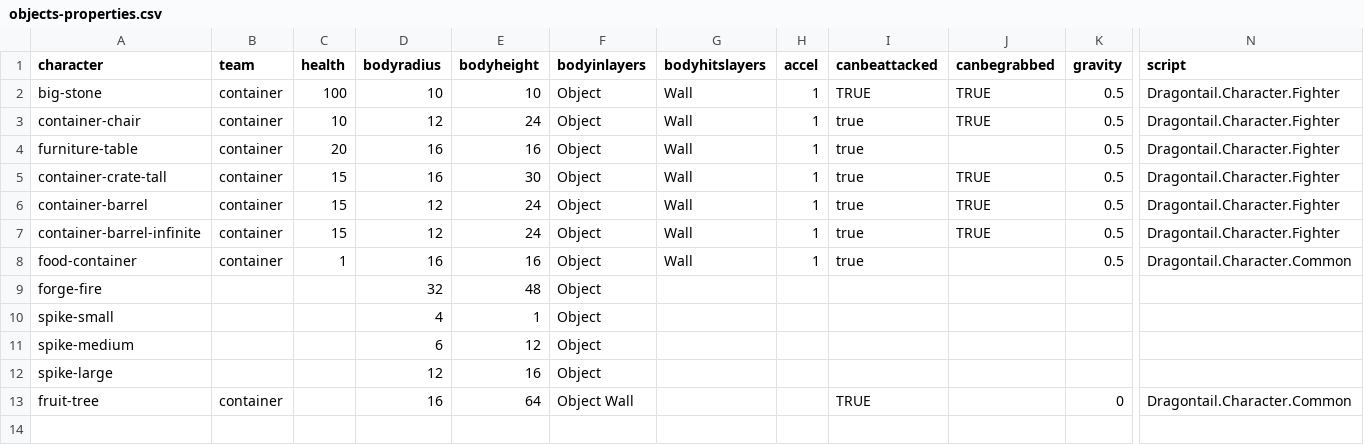
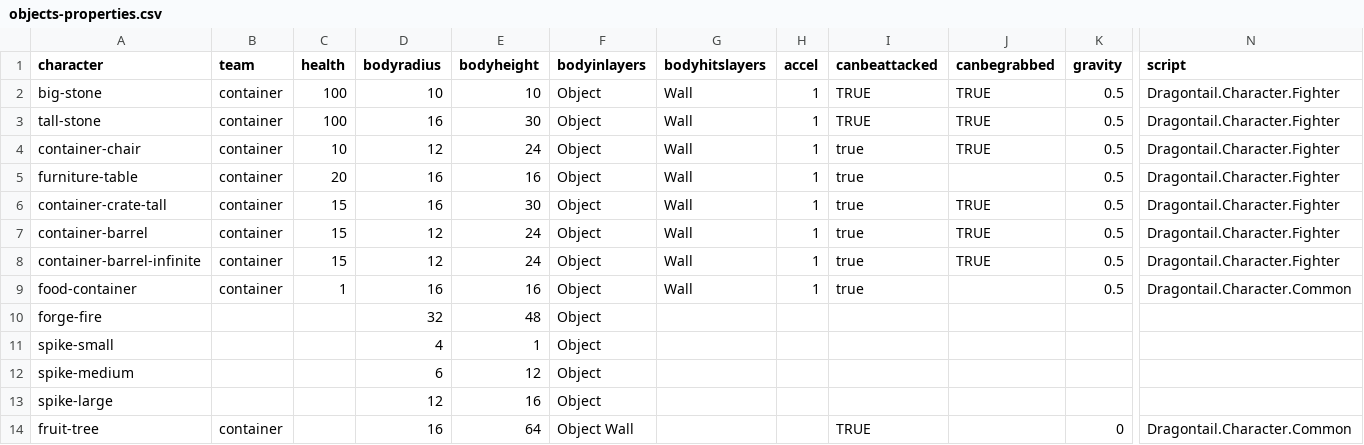
Before and after one commit to IoriBranford/dragontail, a CSV file: game/data/database/objects-properties.csv, drawn as a sheet; only a part is shown, gaps mark what is left out; rows hold the shown columns only; the diff names each change by its address in the sheet, - before the commit and + after, or states it on an @@ line.

Commit message:
Taller, brighter stone data and sprite

```diff
--- a/game/data/database/objects-properties.csv
+++ b/game/data/database/objects-properties.csv
+row 3: tall-stone | container | 100 | 16 | 30 | Object | Wall | 1 | TRUE | TRUE | 0.5 | Dragontail.Character.Fighter
```
Also changed, not shown: 8 other files.
